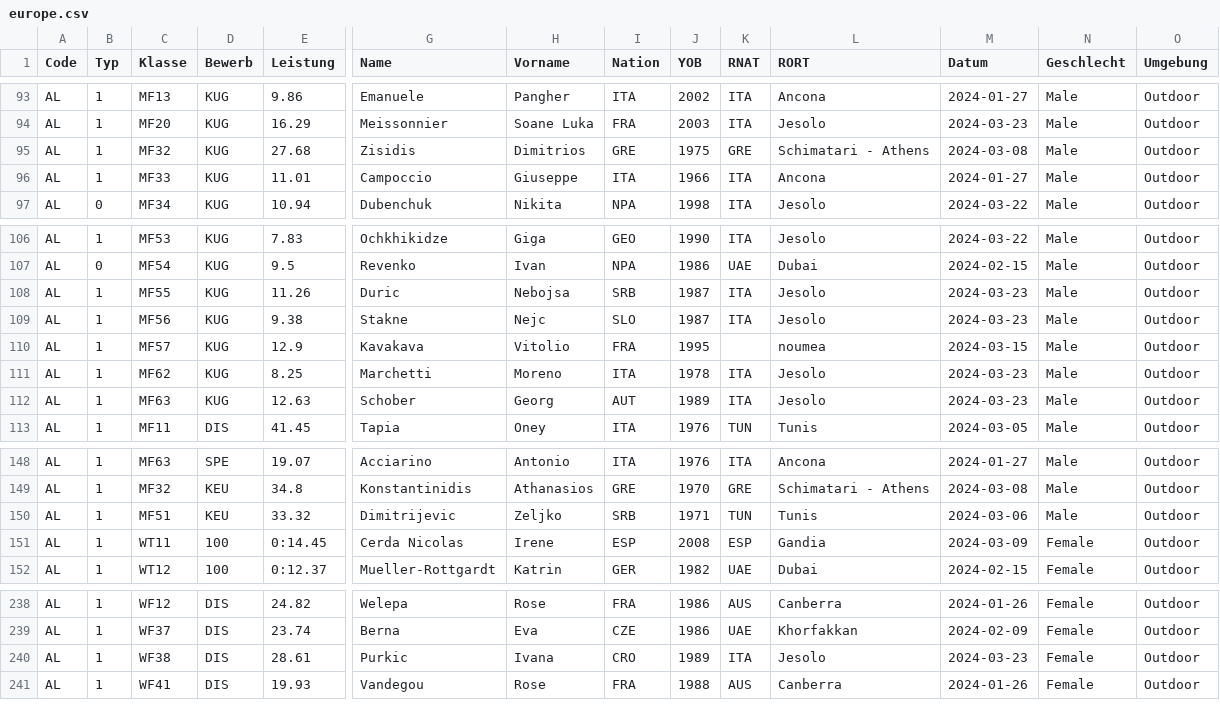
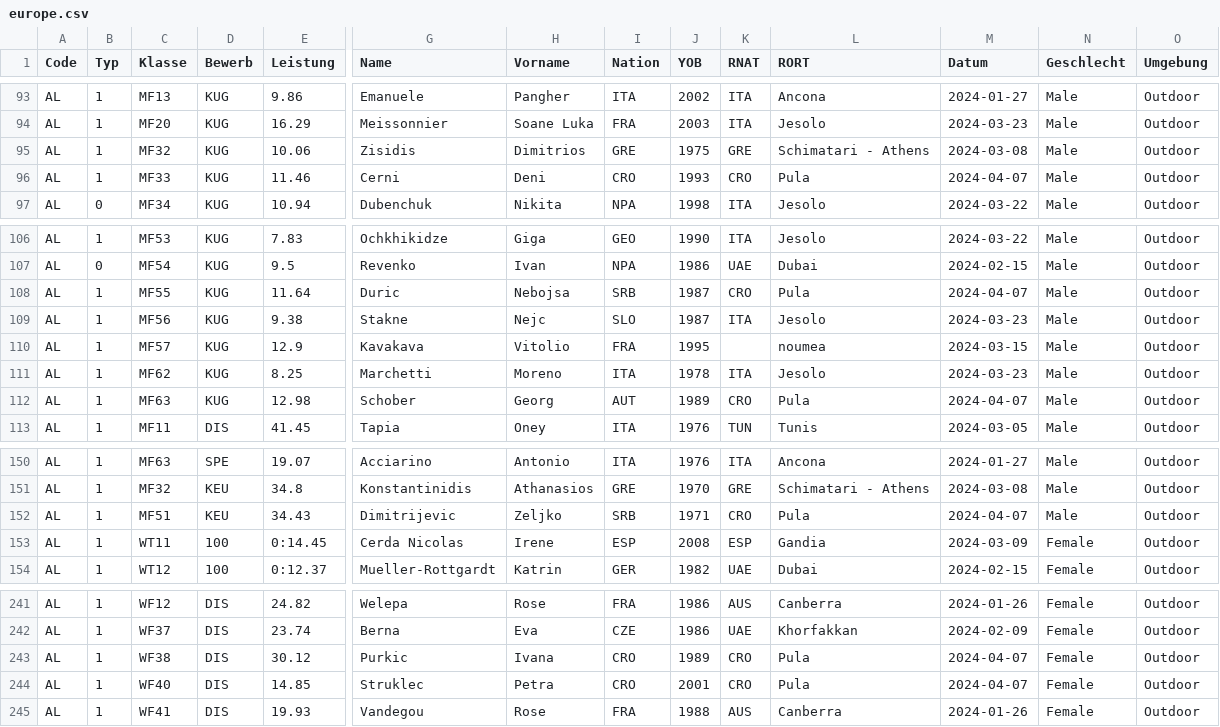
Before and after one commit to nimarion/para-records, a CSV file: leads/europe.csv, drawn as a sheet; only a part is shown, gaps mark what is left out; addresses are those after the commit; rows hold the shown columns only; the diff covers the shown part only; the diff names each change by its address in the sheet, - before the commit and + after, or states it on an @@ line.

```diff
--- a/leads/europe.csv
+++ b/leads/europe.csv
-E95 (Leistung): 27.68
+E95 (Leistung): 10.06
-E96 (Leistung): 11.01
+E96 (Leistung): 11.46
-G96 (Name): Campoccio
+G96 (Name): Cerni
-H96 (Vorname): Giuseppe
+H96 (Vorname): Deni
-I96 (Nation): ITA
+I96 (Nation): CRO
-J96 (YOB): 1966
+J96 (YOB): 1993
-K96 (RNAT): ITA
+K96 (RNAT): CRO
-L96 (RORT): Ancona
+L96 (RORT): Pula
-M96 (Datum): 2024-01-27
+M96 (Datum): 2024-04-07
-E108 (Leistung): 11.26
+E108 (Leistung): 11.64
-K108 (RNAT): ITA
+K108 (RNAT): CRO
-L108 (RORT): Jesolo
+L108 (RORT): Pula
-M108 (Datum): 2024-03-23
+M108 (Datum): 2024-04-07
-E112 (Leistung): 12.63
+E112 (Leistung): 12.98
-K112 (RNAT): ITA
+K112 (RNAT): CRO
-L112 (RORT): Jesolo
+L112 (RORT): Pula
-M112 (Datum): 2024-03-23
+M112 (Datum): 2024-04-07
-E152 (Leistung): 33.32
+E152 (Leistung): 34.43
-K152 (RNAT): TUN
+K152 (RNAT): CRO
-L152 (RORT): Tunis
+L152 (RORT): Pula
-M152 (Datum): 2024-03-06
+M152 (Datum): 2024-04-07
-E243 (Leistung): 28.61
+E243 (Leistung): 30.12
-K243 (RNAT): ITA
+K243 (RNAT): CRO
-L243 (RORT): Jesolo
+L243 (RORT): Pula
-M243 (Datum): 2024-03-23
+M243 (Datum): 2024-04-07
+row 244: AL | 1 | WF40 | DIS | 14.85 | Struklec | Petra | CRO | 2001 | CRO | Pula | 2024-04-07 | Female | Outdoor
```
Also changed, not shown: 4 added rows and 25 edited cells elsewhere in this file, leads/world.csv.
